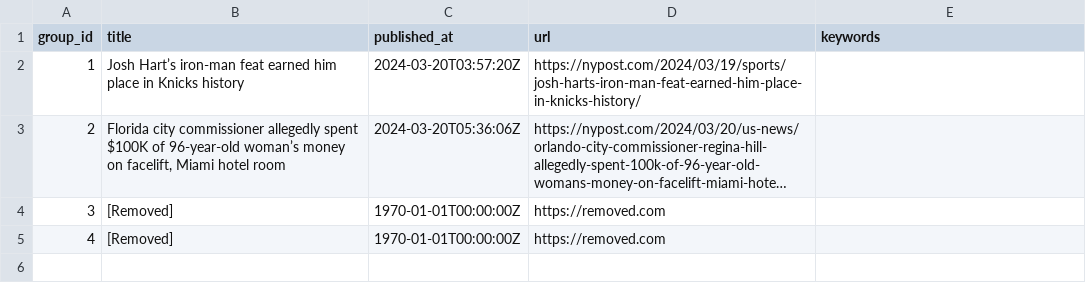
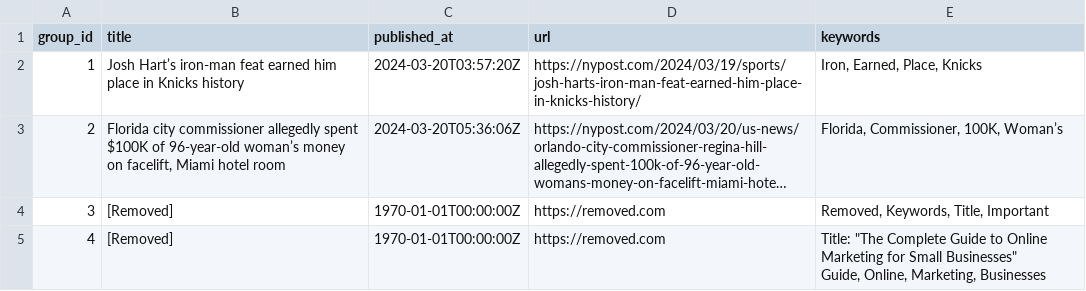
Before and after one commit to ritikaasri/newsgame, a CSV file: web/data/main.csv, drawn as a sheet; long unchanged cells end in …; ↵ is a line break in a cell; the diff names each change by its address in the sheet, - before the commit and + after, or states it on an @@ line.

Commit message:
Update keywords main.csv

```diff
--- a/web/data/main.csv
+++ b/web/data/main.csv
-E2 (keywords): (empty)
+E2 (keywords): Iron, Earned, Place, Knicks
-E3 (keywords): (empty)
+E3 (keywords): Florida, Commissioner, 100K, Woman’s
-E4 (keywords): (empty)
+E4 (keywords): Removed, Keywords, Title, Important
-E5 (keywords): (empty)
+E5 (keywords): Title: "The Complete Guide to Online Marketing for Small Businesses" ↵ Guide, Online, Marketing, Businesses
```
